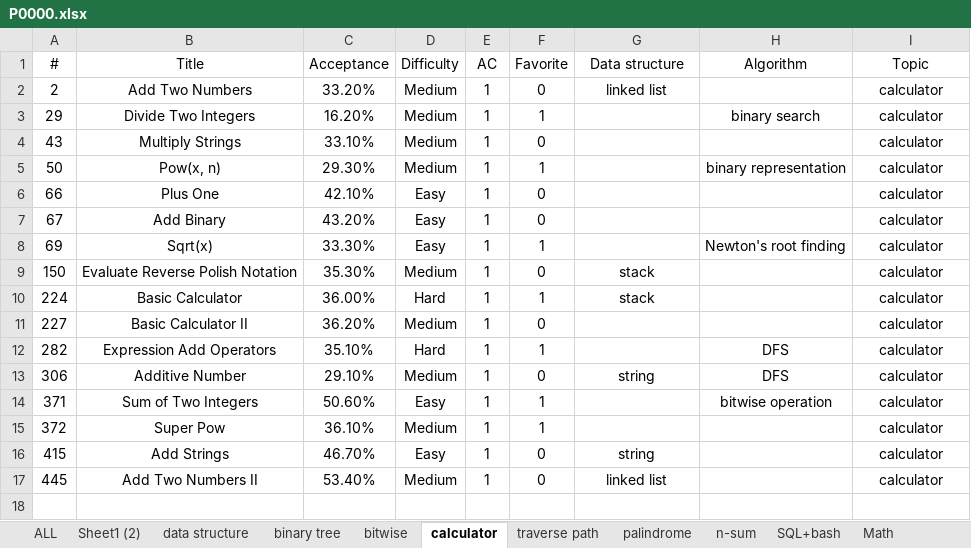
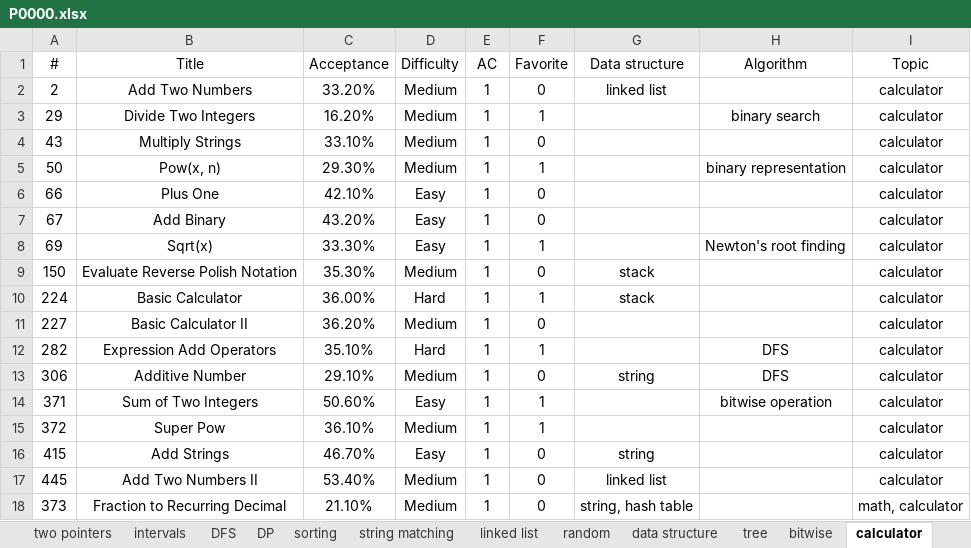
Before and after one commit to westgate458/LeetCode, an Excel workbook: P0000.xlsx, sheet calculator, drawn as a sheet; values as stored, in another font and other column widths than the file's, no borders; the diff names each change by its address in the sheet, - before the commit and + after, or states it on an @@ line.

```diff
--- a/P0000.xlsx (sheet calculator)
+++ b/P0000.xlsx (sheet calculator)
-sheet tab: binary tree
+sheet tab: tree
-sheet tab: Sheet1 (2)
+sheet tab: two pointers
+sheet tab: intervals
+sheet tab: DFS
+sheet tab: DP
+sheet tab: sorting
+sheet tab: string matching
+sheet tab: linked list
+sheet tab: random
+row 18: 373 | Fraction to Recurring Decimal | 21.10% | Medium | 1 | 0 | string, hash table |  | math, calculator
```
Also changed, not shown: sheet Math, sheet tree, other sheet tabs.
